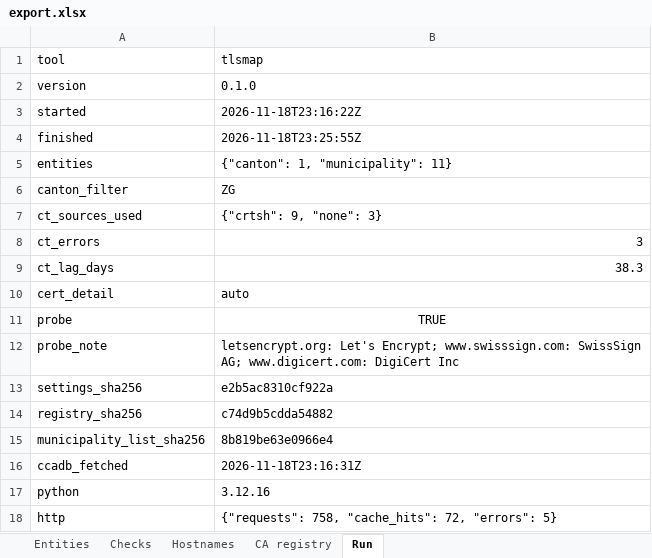
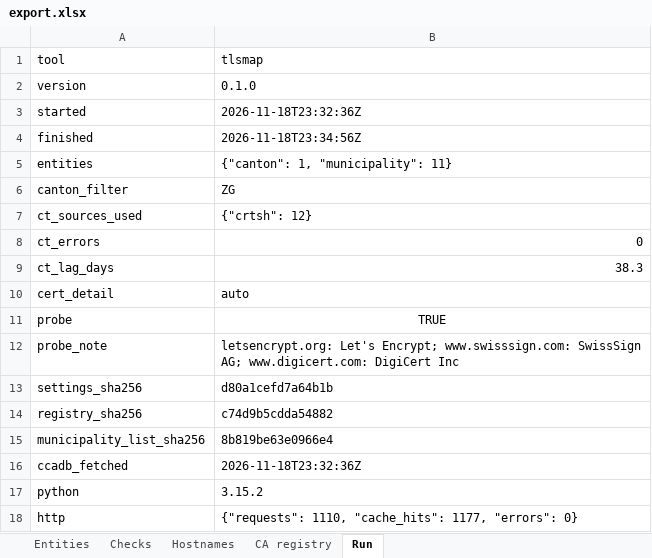
Before and after one commit to Accelerate-GmbH/cert_landscape_CH, an Excel workbook: output/2026-11-18/export.xlsx, sheet Run, drawn as a sheet; values as stored, in another font and other column widths than the file's, no borders; the diff names each change by its address in the sheet, - before the commit and + after, or states it on an @@ line.

```diff
--- a/output/2026-11-18/export.xlsx (sheet Run)
+++ b/output/2026-11-18/export.xlsx (sheet Run)
-B3 (tlsmap): 2026-11-18T23:16:22Z
+B3 (tlsmap): 2026-11-18T23:32:36Z
-B4 (tlsmap): 2026-11-18T23:25:55Z
+B4 (tlsmap): 2026-11-18T23:34:56Z
-B7 (tlsmap): {"crtsh": 9, "none": 3}
+B7 (tlsmap): {"crtsh": 12}
-B8 (tlsmap): 3
+B8 (tlsmap): 0
-B13 (tlsmap): e2b5ac8310cf922a
+B13 (tlsmap): d80a1cefd7a64b1b
-B16 (tlsmap): 2026-11-18T23:16:31Z
+B16 (tlsmap): 2026-11-18T23:32:36Z
-B17 (tlsmap): 3.12.16
+B17 (tlsmap): 3.15.2
-B18 (tlsmap): {"requests": 758, "cache_hits": 72, "errors": 5}
+B18 (tlsmap): {"requests": 1110, "cache_hits": 1177, "errors": 0}
```
Also changed, not shown: sheet Hostnames, sheet Entities, sheet Checks, output/latest/export.xlsx, 16 other files.
